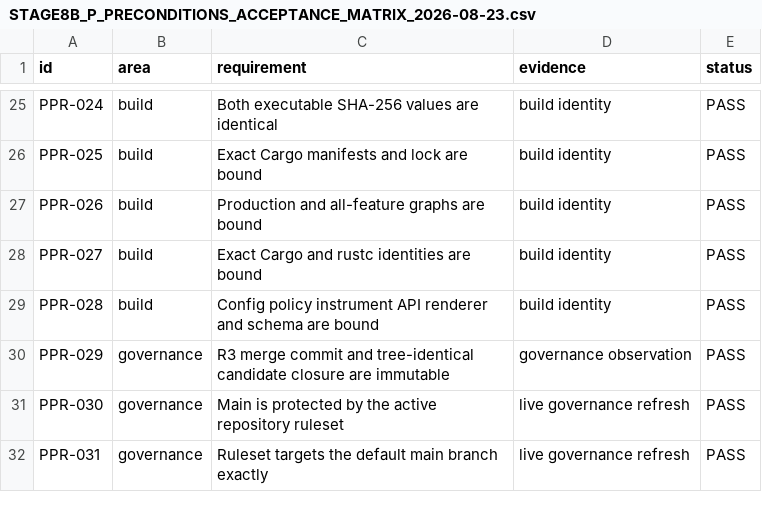
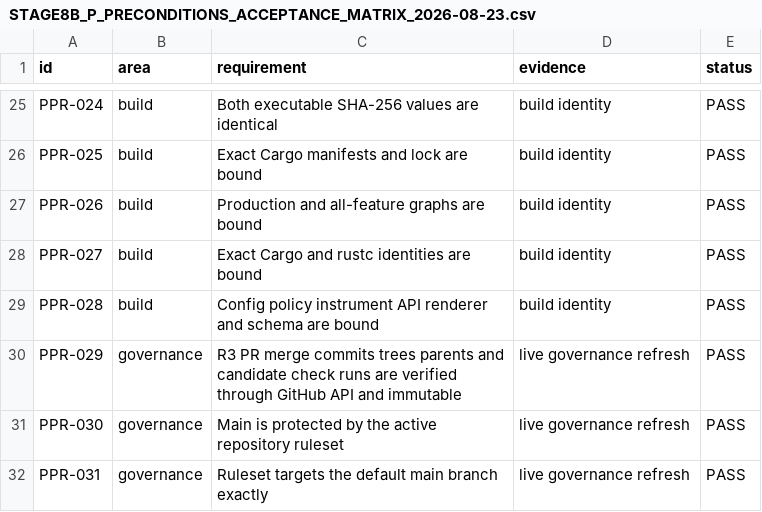
Before and after one commit to DKorolski/moex-trading-gateway-rs, a CSV file: docs/stage-8/STAGE8B_P_PRECONDITIONS_ACCEPTANCE_MATRIX_2026-08-23.csv, drawn as a sheet; only a part is shown, gaps mark what is left out.

Commit message:
Verify governance closure through GitHub

```diff
--- a/docs/stage-8/STAGE8B_P_PRECONDITIONS_ACCEPTANCE_MATRIX_2026-08-23.csv
+++ b/docs/stage-8/STAGE8B_P_PRECONDITIONS_ACCEPTANCE_MATRIX_2026-08-23.csv
@@ -29,3 +29,3 @@ PPR-027,build,Exact Cargo and rustc identities are bound,build identity,PASS
 PPR-028,build,Config policy instrument API renderer and schema are bound,build identity,PASS
-PPR-029,governance,R3 merge commit and tree-identical candidate closure are immutable,governance observation,PASS
+PPR-029,governance,R3 PR merge commits trees parents and candidate check runs are verified through GitHub API and immutable,live governance refresh,PASS
 PPR-030,governance,Main is protected by the active repository ruleset,live governance refresh,PASS
```
Also changed, not shown: 10 other files.
